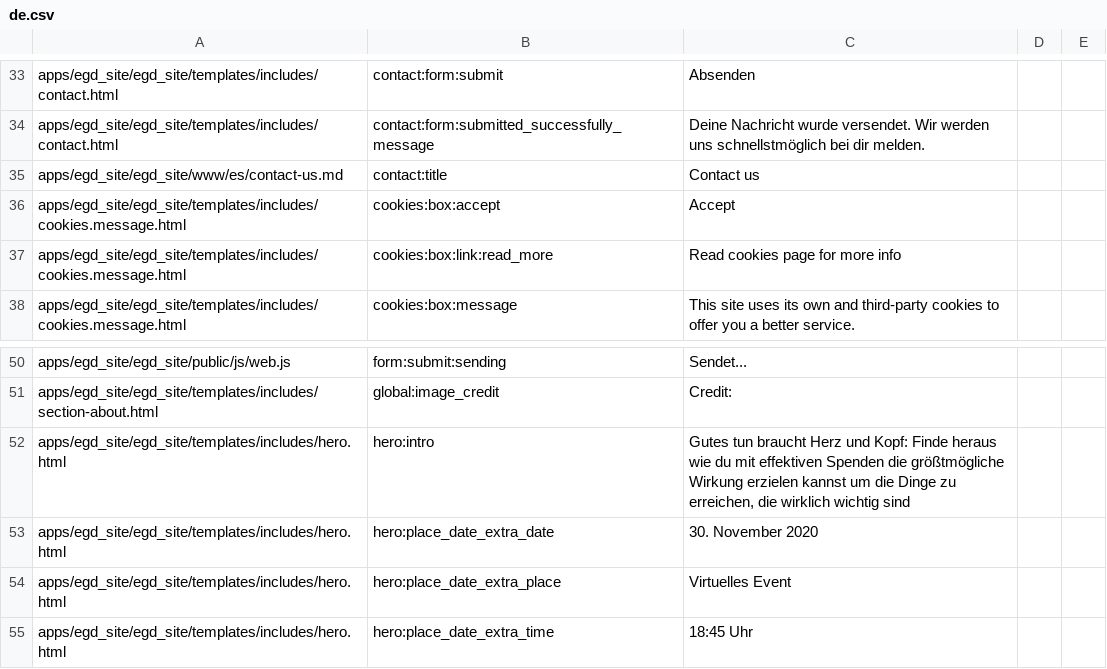
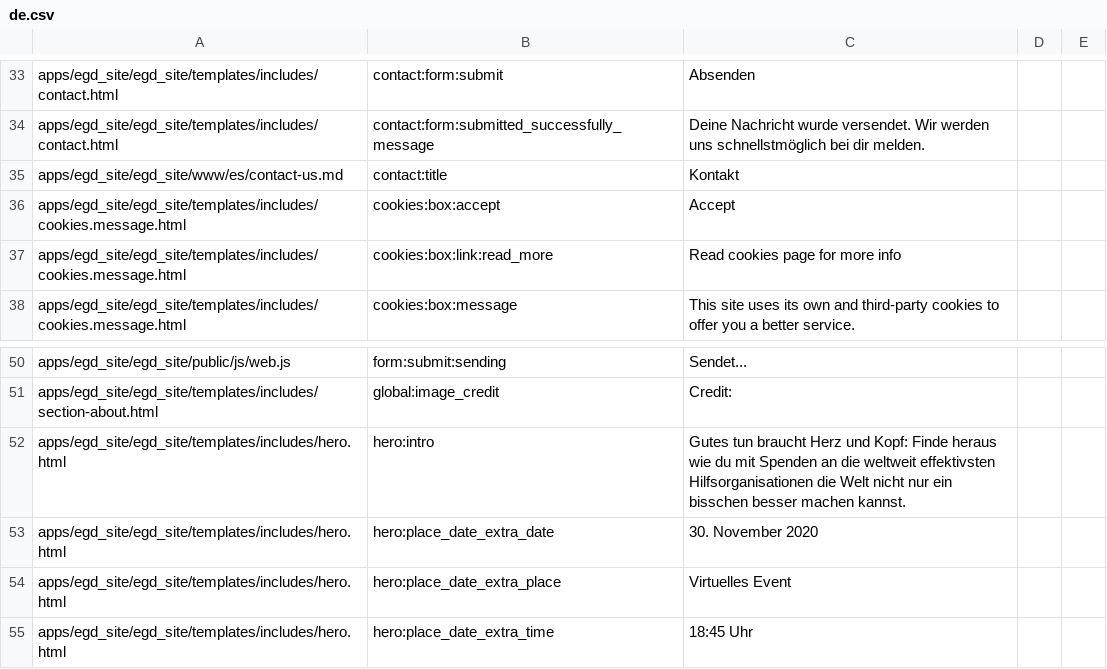
Before and after one commit to Twiek/egd_site, a CSV file: egd_site/translations/de.csv, drawn as a sheet; only a part is shown, gaps mark what is left out; the diff covers the shown part only.

```diff
--- a/egd_site/translations/de.csv
+++ b/egd_site/translations/de.csv
@@ -34,3 +34,3 @@ apps/egd_site/egd_site/templates/includes/contact.html,contact:form:submit,Absen
 apps/egd_site/egd_site/templates/includes/contact.html,contact:form:submitted_successfully_message,Deine Nachricht wurde versendet. Wir werden uns schnellstmöglich bei dir melden.
-apps/egd_site/egd_site/www/es/contact-us.md,contact:title,Contact us
+apps/egd_site/egd_site/www/es/contact-us.md,contact:title,Kontakt
 apps/egd_site/egd_site/templates/includes/cookies.message.html,cookies:box:accept,Accept
@@ -51,3 +51,3 @@ apps/egd_site/egd_site/public/js/web.js,form:submit:sending,Sendet...
 apps/egd_site/egd_site/templates/includes/section-about.html,global:image_credit,Credit:
-apps/egd_site/egd_site/templates/includes/hero.html,hero:intro,"Gutes tun braucht Herz und Kopf: Finde heraus wie du mit effektiven Spenden die größtmögliche Wirkung erzielen kannst um die Dinge zu erreichen, die wirklich wichtig sind"
+apps/egd_site/egd_site/templates/includes/hero.html,hero:intro,"Gutes tun braucht Herz und Kopf: Finde heraus wie du mit Spenden an die weltweit effektivsten Hilfsorganisationen die Welt nicht nur ein bisschen besser machen kannst."
 apps/egd_site/egd_site/templates/includes/hero.html,hero:place_date_extra_date,30. November 2020
```
Also changed, not shown: 37 edited cells elsewhere in this file.
